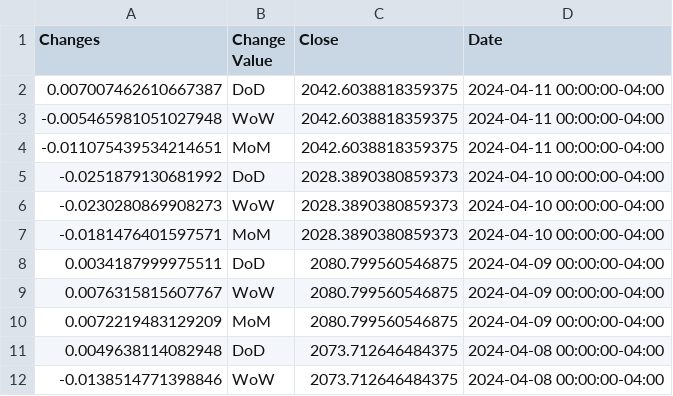
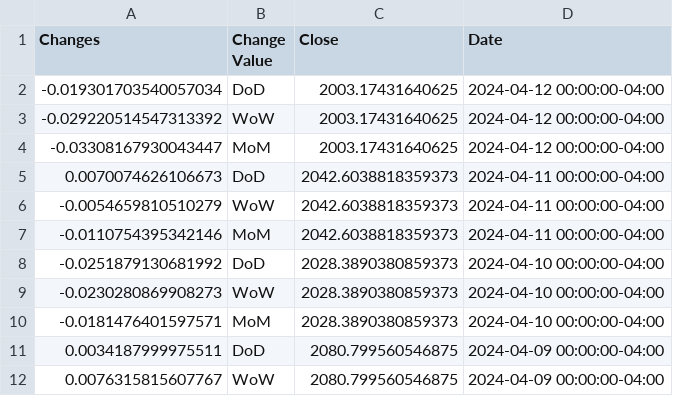
Before and after one commit to anesta95/sAndPStockBuyProj, a CSV file: russell_hist.csv, drawn as a sheet; only a part is shown; the shorter side is filled out with more unchanged rows.

```diff
--- a/russell_hist.csv
+++ b/russell_hist.csv
@@ -1,5 +1,8 @@
 Changes,Change Value,Close,Date
-0.007007462610667387,DoD,2042.6038818359375,2024-04-11 00:00:00-04:00
--0.005465981051027948,WoW,2042.6038818359375,2024-04-11 00:00:00-04:00
--0.011075439534214651,MoM,2042.6038818359375,2024-04-11 00:00:00-04:00
+-0.019301703540057034,DoD,2003.17431640625,2024-04-12 00:00:00-04:00
+-0.029220514547313392,WoW,2003.17431640625,2024-04-12 00:00:00-04:00
+-0.03308167930043447,MoM,2003.17431640625,2024-04-12 00:00:00-04:00
+0.0070074626106673,DoD,2042.6038818359373,2024-04-11 00:00:00-04:00
+-0.0054659810510279,WoW,2042.6038818359373,2024-04-11 00:00:00-04:00
+-0.0110754395342146,MoM,2042.6038818359373,2024-04-11 00:00:00-04:00
 -0.0251879130681992,DoD,2028.3890380859373,2024-04-10 00:00:00-04:00
```
Also changed, not shown: dowjones_hist.csv, nasdaq_hist.csv, 1 other file.
